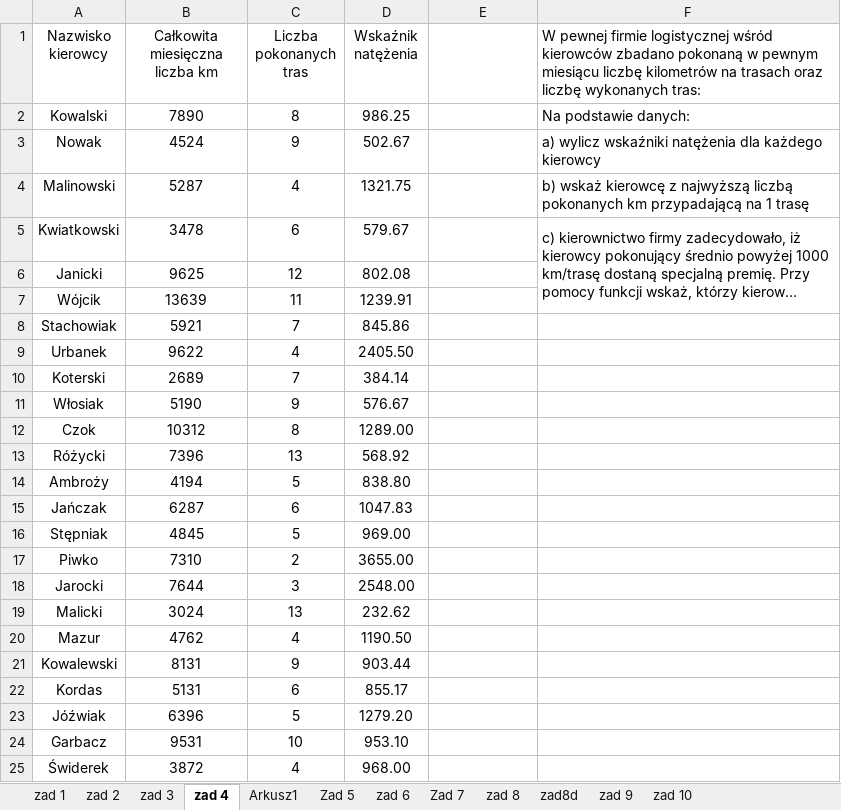
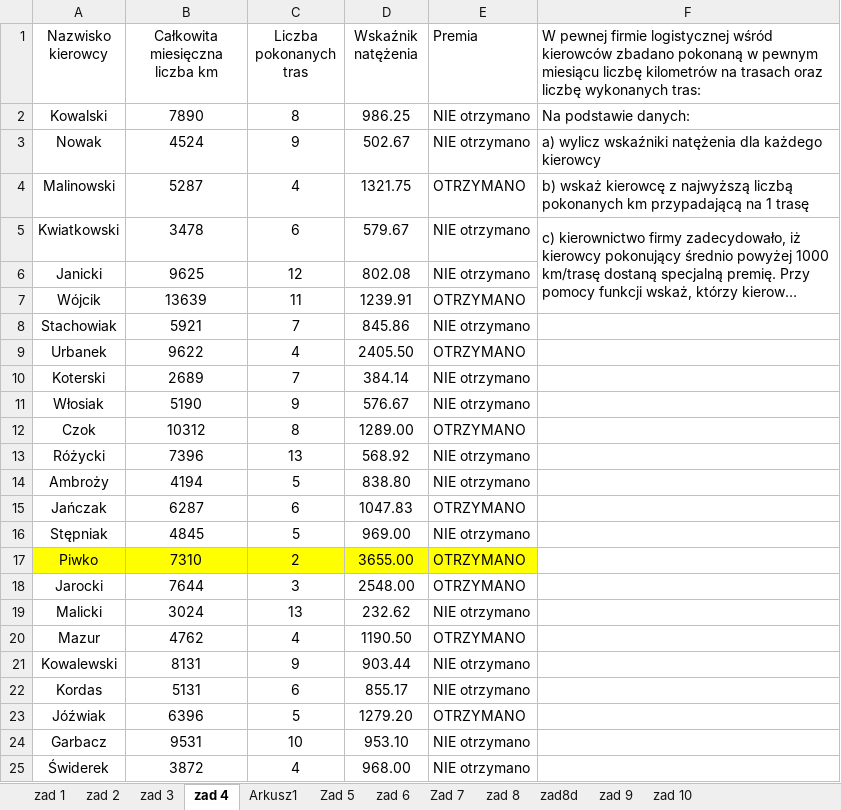
Before and after one commit to mlrs6/soie, an Excel workbook: zadania 2 - miary średnie.xlsx, sheet zad 4, drawn as a sheet; long unchanged cells end in …; values as stored, in another font and other column widths than the file's, no borders; the diff names each change by its address in the sheet, - before the commit and + after, or states it on an @@ line.

```diff
--- a/zadania 2 - miary średnie.xlsx (sheet zad 4)
+++ b/zadania 2 - miary średnie.xlsx (sheet zad 4)
-E1: (empty)
+E1: Premia
-E2:E3 (Premia): (empty)
+E2:E3 (Premia): NIE otrzymano
-E4 (Premia): (empty)
+E4 (Premia): OTRZYMANO
-E5:E6 (Premia): (empty)
+E5:E6 (Premia): NIE otrzymano
-E7 (Premia): (empty)
+E7 (Premia): OTRZYMANO
-E8 (Premia): (empty)
+E8 (Premia): NIE otrzymano
-E9 (Premia): (empty)
+E9 (Premia): OTRZYMANO
-E10:E11 (Premia): (empty)
+E10:E11 (Premia): NIE otrzymano
-E12 (Premia): (empty)
+E12 (Premia): OTRZYMANO
-E13:E14 (Premia): (empty)
+E13:E14 (Premia): NIE otrzymano
-E15 (Premia): (empty)
+E15 (Premia): OTRZYMANO
-E16 (Premia): (empty)
+E16 (Premia): NIE otrzymano
-A17:E17 fill: none
+A17:E17 fill: #FFFF00
-E17:E18 (Premia): (empty)
+E17:E18 (Premia): OTRZYMANO
-E19 (Premia): (empty)
+E19 (Premia): NIE otrzymano
-E20 (Premia): (empty)
+E20 (Premia): OTRZYMANO
-E21:E22 (Premia): (empty)
+E21:E22 (Premia): NIE otrzymano
-E23 (Premia): (empty)
+E23 (Premia): OTRZYMANO
-E24:E25 (Premia): (empty)
+E24:E25 (Premia): NIE otrzymano
```
Also changed, not shown: sheet Arkusz1, sheet Zad 7, sheet zad 1, sheet zad 3, sheet zad 6, formulas that keep their value, charts or pictures, 4 other files.
